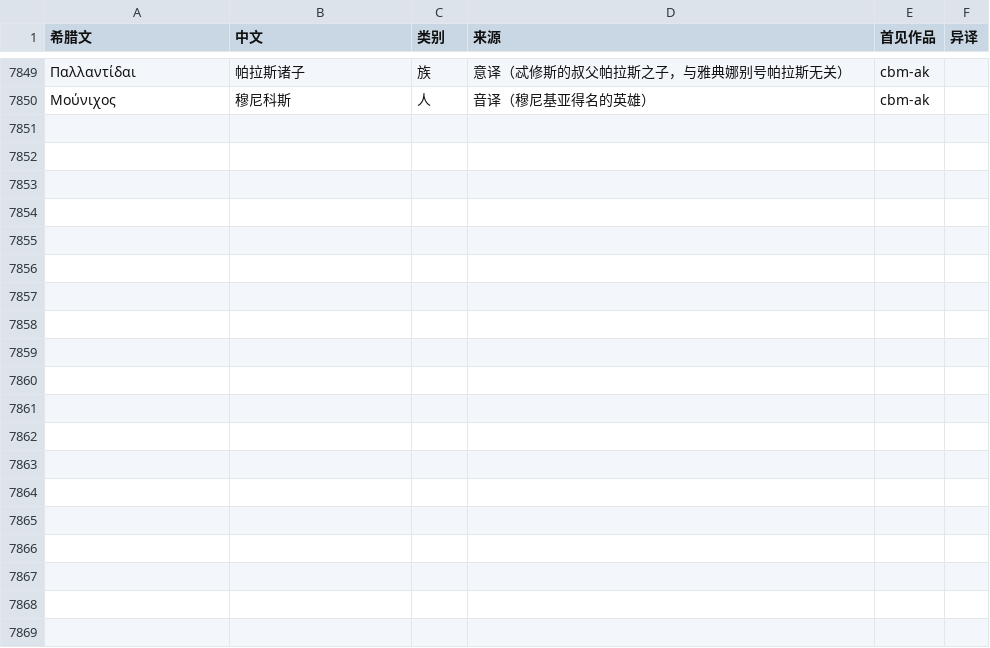
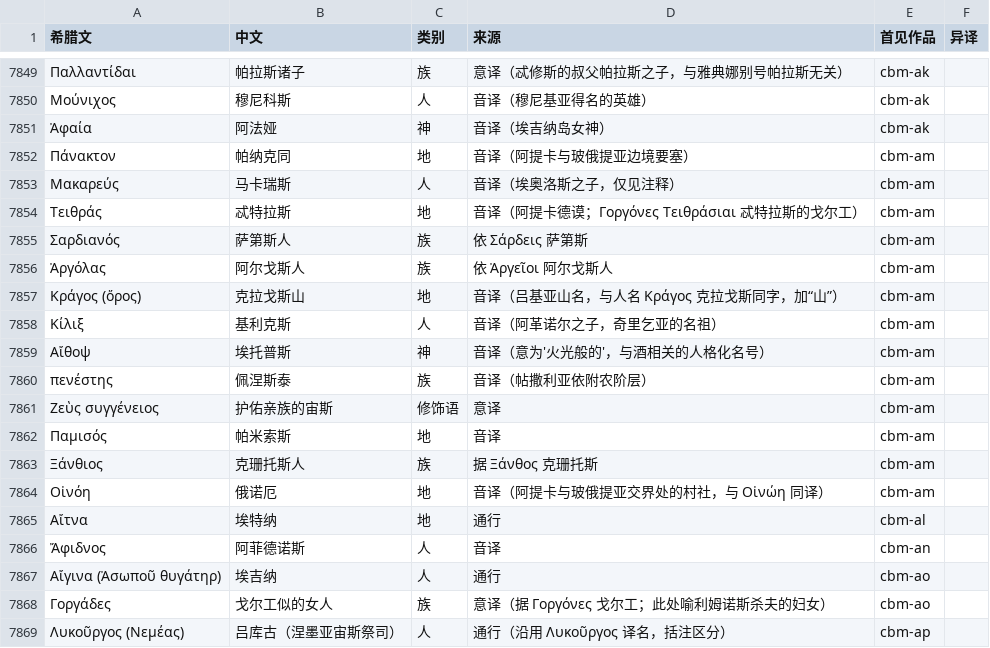
Before and after one commit to yiyuanli939/37-Million, a TSV file: glossary/names.tsv, drawn as a sheet; only a part is shown, gaps mark what is left out; the diff covers the shown part only; the diff names each change by its address in the sheet, - before the commit and + after, or states it on an @@ line.

```diff
--- a/glossary/names.tsv
+++ b/glossary/names.tsv
+row 7851: Ἀφαία | 阿法娅 | 神 | 音译（埃吉纳岛女神） | cbm-ak
+row 7852: Πάνακτον | 帕纳克同 | 地 | 音译（阿提卡与玻俄提亚边境要塞） | cbm-am
+row 7853: Μακαρεύς | 马卡瑞斯 | 人 | 音译（埃奥洛斯之子，仅见注释） | cbm-am
+row 7854: Τειθράς | 忒特拉斯 | 地 | 音译（阿提卡德谟；Γοργόνες Τειθράσιαι 忒特拉斯的戈尔工） | cbm-am
+row 7855: Σαρδιανός | 萨第斯人 | 族 | 依 Σάρδεις 萨第斯 | cbm-am
+row 7856: Ἀργόλας | 阿尔戈斯人 | 族 | 依 Ἀργεῖοι 阿尔戈斯人 | cbm-am
+row 7857: Κράγος (ὄρος) | 克拉戈斯山 | 地 | 音译（吕基亚山名，与人名 Κράγος 克拉戈斯同字，加“山”） | cbm-am
+row 7858: Κίλιξ | 基利克斯 | 人 | 音译（阿革诺尔之子，奇里乞亚的名祖） | cbm-am
+row 7859: Αἴθοψ | 埃托普斯 | 神 | 音译（意为'火光般的'，与酒相关的人格化名号） | cbm-am
+row 7860: πενέστης | 佩涅斯泰 | 族 | 音译（帖撒利亚依附农阶层） | cbm-am
+row 7861: Ζεὺς συγγένειος | 护佑亲族的宙斯 | 修饰语 | 意译 | cbm-am
+row 7862: Παμισός | 帕米索斯 | 地 | 音译 | cbm-am
+row 7863: Ξάνθιος | 克珊托斯人 | 族 | 据 Ξάνθος 克珊托斯 | cbm-am
+row 7864: Οἰνόη | 俄诺厄 | 地 | 音译（阿提卡与玻俄提亚交界处的村社，与 Οἰνώη 同译） | cbm-am
+row 7865: Αἴτνα | 埃特纳 | 地 | 通行 | cbm-al
+row 7866: Ἄφιδνος | 阿菲德诺斯 | 人 | 音译 | cbm-an
+row 7867: Αἴγινα (Ἀσωποῦ θυγάτηρ) | 埃吉纳 | 人 | 通行 | cbm-ao
+row 7868: Γοργάδες | 戈尔工似的女人 | 族 | 意译（据 Γοργόνες 戈尔工；此处喻利姆诺斯杀夫的妇女） | cbm-ao
+row 7869: Λυκοῦργος (Νεμέας) | 吕库古（涅墨亚宙斯祭司） | 人 | 通行（沿用 Λυκοῦργος 译名，括注区分） | cbm-ap
```
Also changed, not shown: 12 added rows elsewhere in this file, 32 other files.
